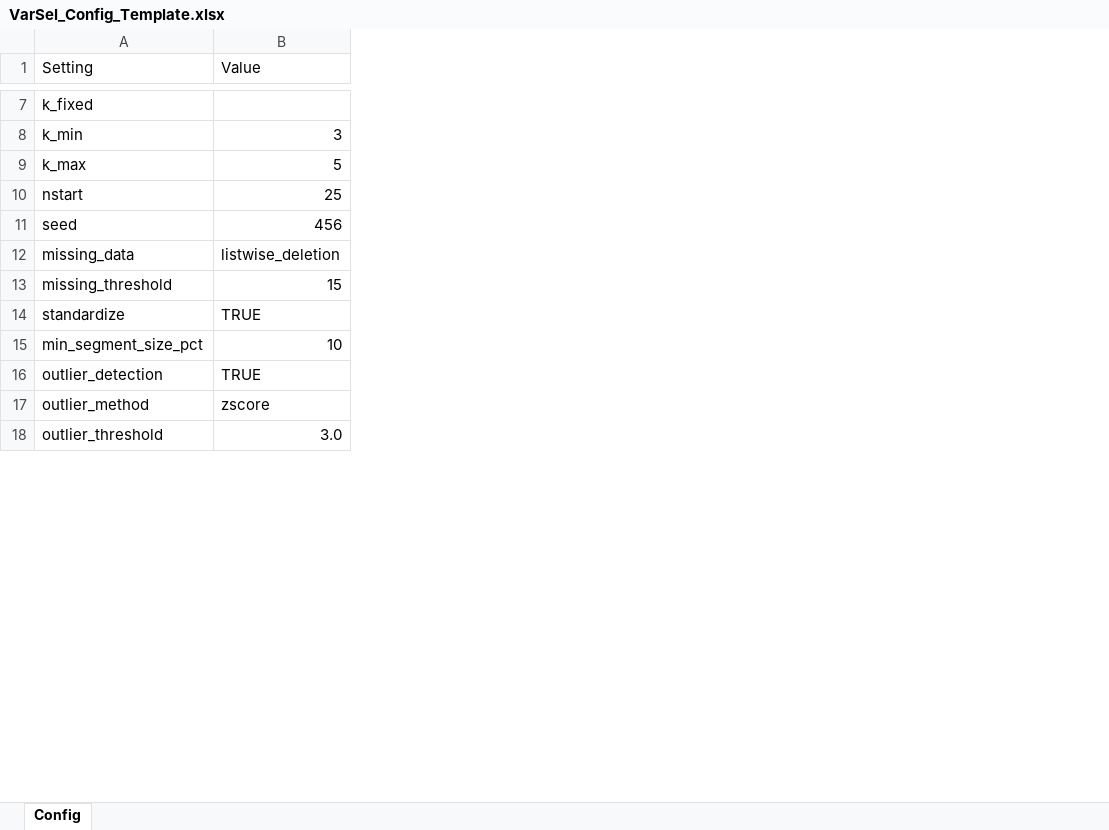
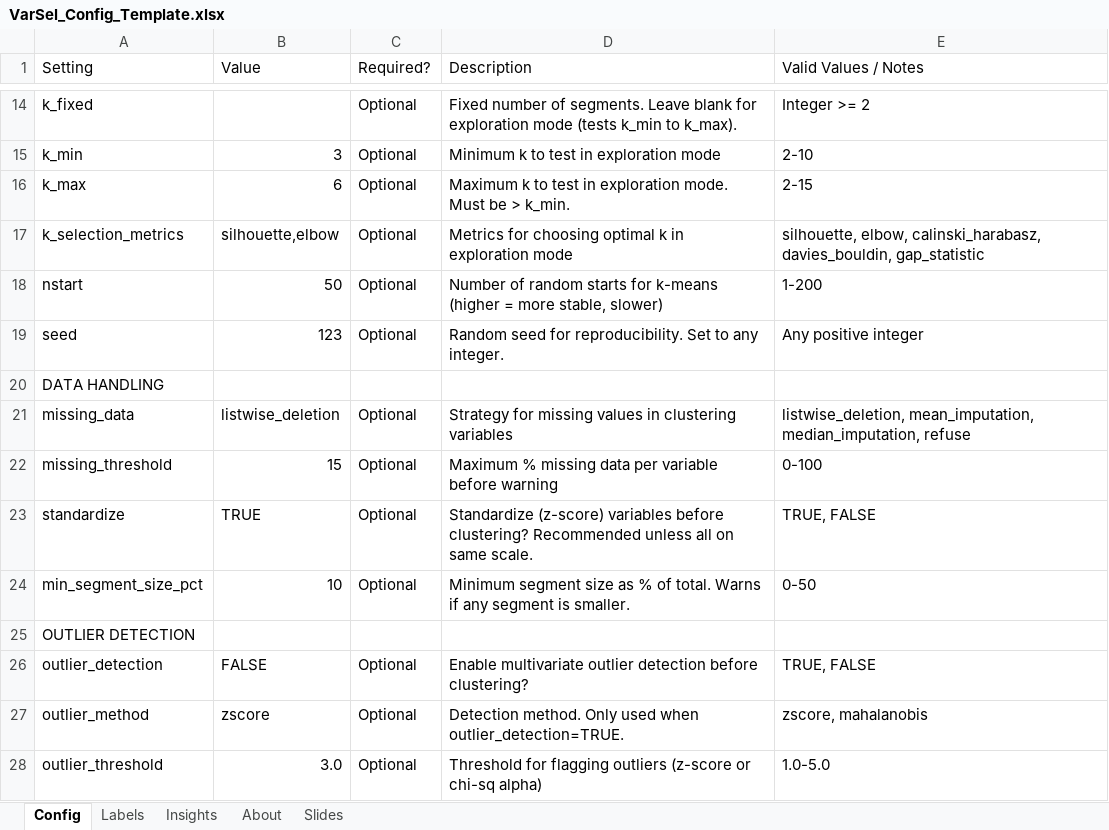
Before and after one commit to DuncanRBrett/Turas, an Excel workbook: modules/segment/docs/templates/VarSel_Config_Template.xlsx, sheet Config, drawn as a sheet; only a part is shown, gaps mark what is left out; values as stored, in another font and other column widths than the file's, no cell formats; addresses are those after the commit; the diff covers the shown part only; the diff names each change by its address in the sheet, - before the commit and + after, or states it on an @@ line.

```diff
--- a/modules/segment/docs/templates/VarSel_Config_Template.xlsx (sheet Config)
+++ b/modules/segment/docs/templates/VarSel_Config_Template.xlsx (sheet Config)
+sheet tab: Labels
+sheet tab: Insights
+sheet tab: About
+sheet tab: Slides
+column C (Required?), rows 14-16: all Optional; rows 18-19: Optional | Optional; rows 21-24: all Optional; rows 26-28: all Optional
+column D (Description), rows 14-16: Fixed number of segments. Leave blank for exploration mode (tests k_min to k_max). | Minimum k to test in exploration mode | Maximum k to test in exploration mode. Must be > k_min.; rows 18-19: Number of random starts for k-means (higher = more stable, slower) | Random seed for reproducibility. Set to any integer.; rows 21-24: Strategy for missing values in clustering variables | Maximum % missing data per variable before warning | Standardize (z-score) variables before clustering? Recommended unless all on same scale. | Minimum segment size as % of total. Warns if any segment is smaller.; rows 26-28: Enable multivariate outlier detection before clustering? | Detection method. Only used when outlier_detection=TRUE. | Threshold for flagging outliers (z-score or chi-sq alpha)
+column E (Valid Values / Notes), rows 14-16: Integer >= 2 | 2-10 | 2-15; rows 18-19: 1-200 | Any positive integer; rows 21-24: listwise_deletion, mean_imputation, median_imputation, refuse | 0-100 | TRUE, FALSE | 0-50; rows 26-28: TRUE, FALSE | zscore, mahalanobis | 1.0-5.0
-B16 (Value): 5
+B16 (Value): 6
@@ row 27 moved to row 17: k_selection_metrics @@
-B18 (Value): 25
+B18 (Value): 50
-B19 (Value): 456
+B19 (Value): 123
+row 20: DATA HANDLING
+row 25: OUTLIER DETECTION
-B26 (Value): TRUE
+B26 (Value): FALSE
```
Also changed, not shown: 40 added rows, 1 moved row and 12 edited cells elsewhere in this sheet, cell formats, modules/segment/docs/templates/Segment_Config_Template.xlsx, 1 other file.
